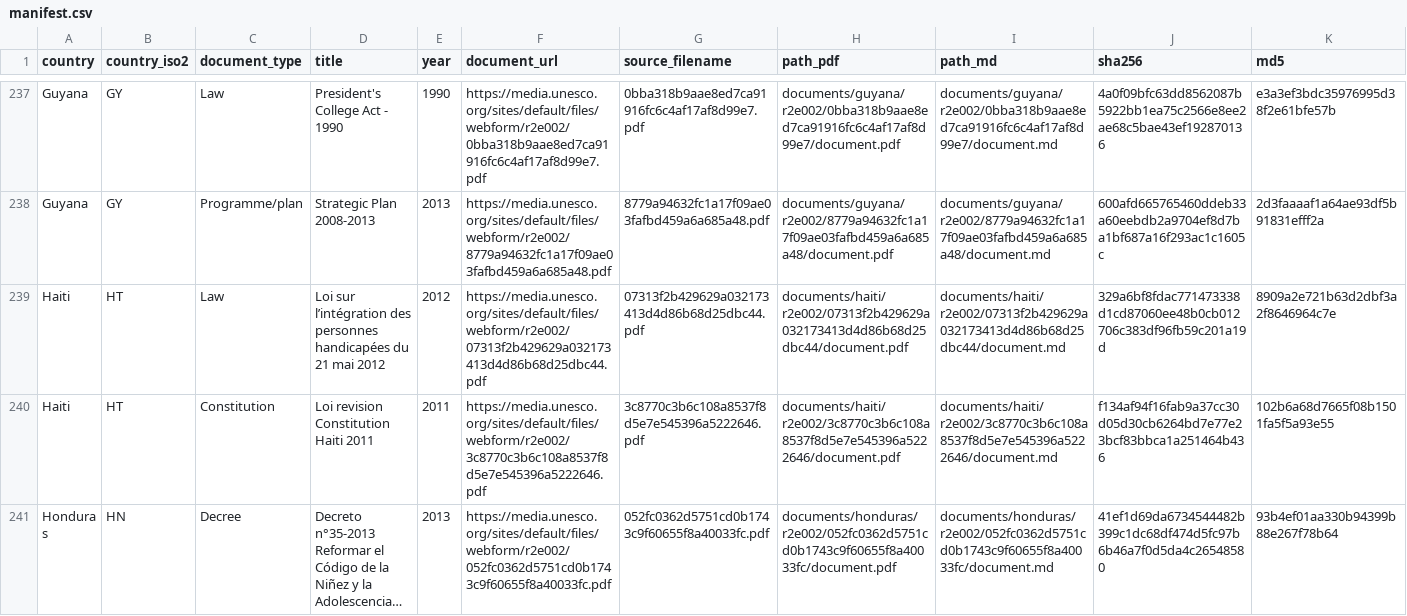
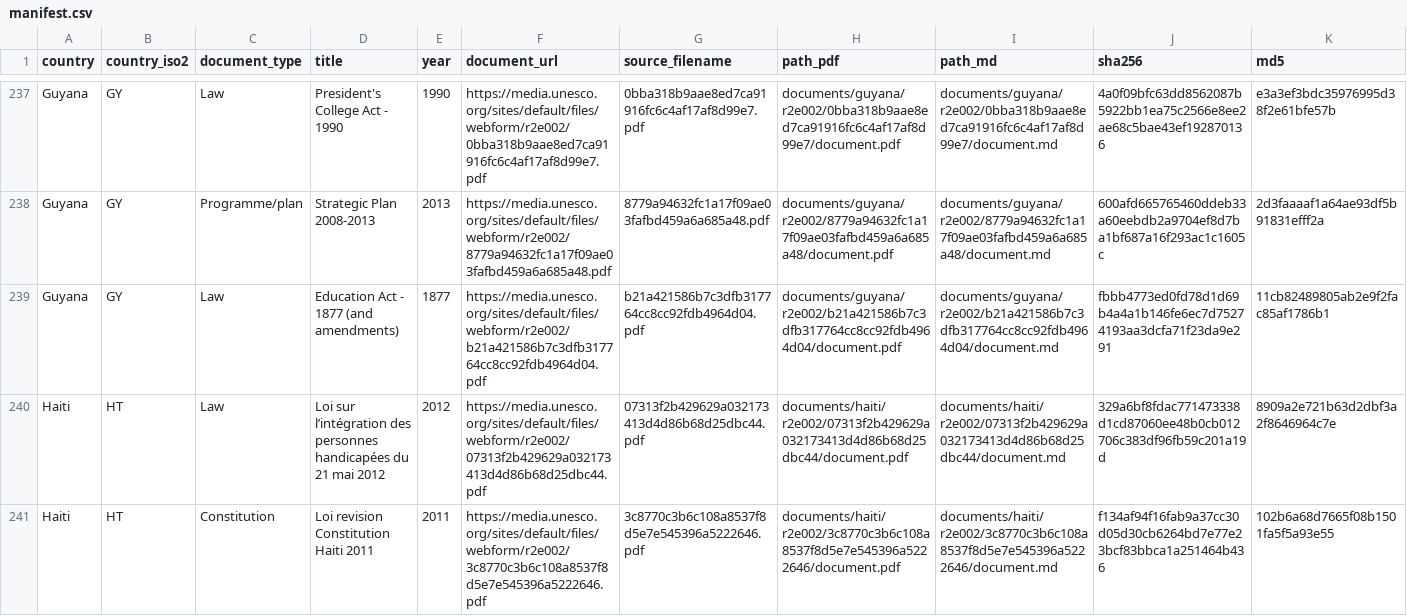
Before and after one commit to cjangrist/unesco-observatory-on-the-right-to-education, a CSV file: manifest.csv, drawn as a sheet; only a part is shown, gaps mark what is left out; the shorter side is filled out with more unchanged rows; long unchanged cells end in …; rows hold the shown columns only; the diff names each change by its address in the sheet, - before the commit and + after, or states it on an @@ line.

Commit message:
add Guyana: Education Act - 1877 (and amendments)
Source: https://media.unesco.org/sites/default/files/webform/r2e002/b21a421586b7c3dfb317764cc8cc92fdb4964d04.pdf
Type: Law  Year: 1877  Pages: 29
PDF sha256: fbbb4773ed0fd78d1d69b4a4a1b146fe6ec7d75274193aa3dcfa71f23da9e291

Extracted with Docling, then heading structure corrected against the source pages by a model reading the attached PDF, one page window at a time. Page boundaries are delimited [[START OF PAGE n]] / [[END OF PAGE n]] so a passage can cite the page it came from. Every edit is recorded with its before text, after text and the page evidence cited for it.

Machine extraction repaired by a model. Not a certified transcript.

```diff
--- a/manifest.csv
+++ b/manifest.csv
+row 239: Guyana | GY | Law | Education Act - 1877 (and amendments) | 1877 | https://media.unesco.org/sites/default/files/webform/r2e002/b21a421586b7c3dfb317764cc8cc92fdb4964d04.pdf | b21a421586b7c3dfb317764cc8cc92fdb4964d04.pdf | documents/guyana/r2e002/b21a421586b7c3dfb317764cc8cc92fdb4964d04/document.pdf | documents/guyana/r2e002/b21a421586b7c3dfb317764cc8cc92fdb4964d04/document.md | fbbb4773ed0fd78d1d69b4a4a1b146fe6ec7d75274193aa3dcfa71f23da9e291 | 11cb82489805ab2e9f2fac85af1786b1
```
Also changed, not shown: 2 other files.
